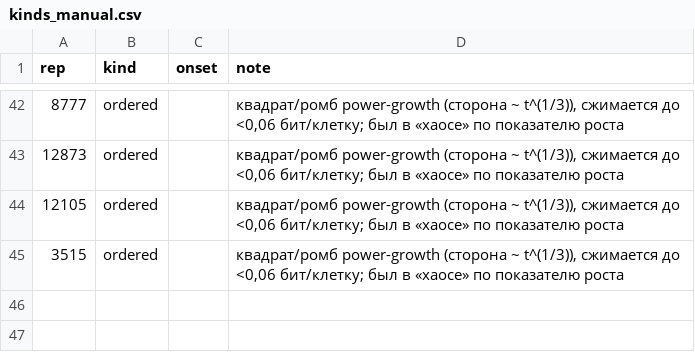
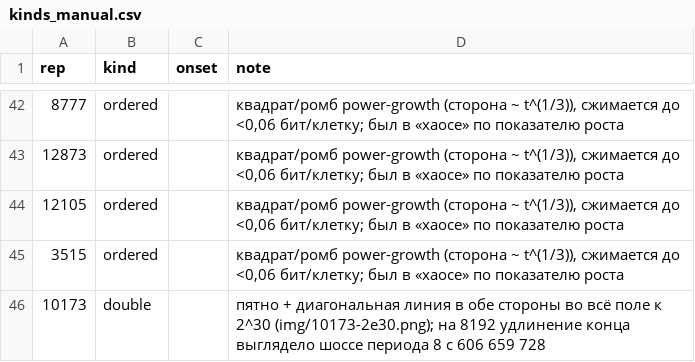
Before and after one commit to Ranatar/diarai, a CSV file: turmites/kinds_manual.csv, drawn as a sheet; only a part is shown, gaps mark what is left out; the diff names each change by its address in the sheet, - before the commit and + after, or states it on an @@ line.

Commit message:
10173 — двойное шоссе

```diff
--- a/turmites/kinds_manual.csv
+++ b/turmites/kinds_manual.csv
+row 46: 10173 | double |  | пятно + диагональная линия в обе стороны во всё поле к 2^30 (img/10173-2e30.png); на 8192 удлинение конца выглядело шоссе периода 8 с 606 659 728
```
Also changed, not shown: turmites/catalog2.csv, 2 other files.
